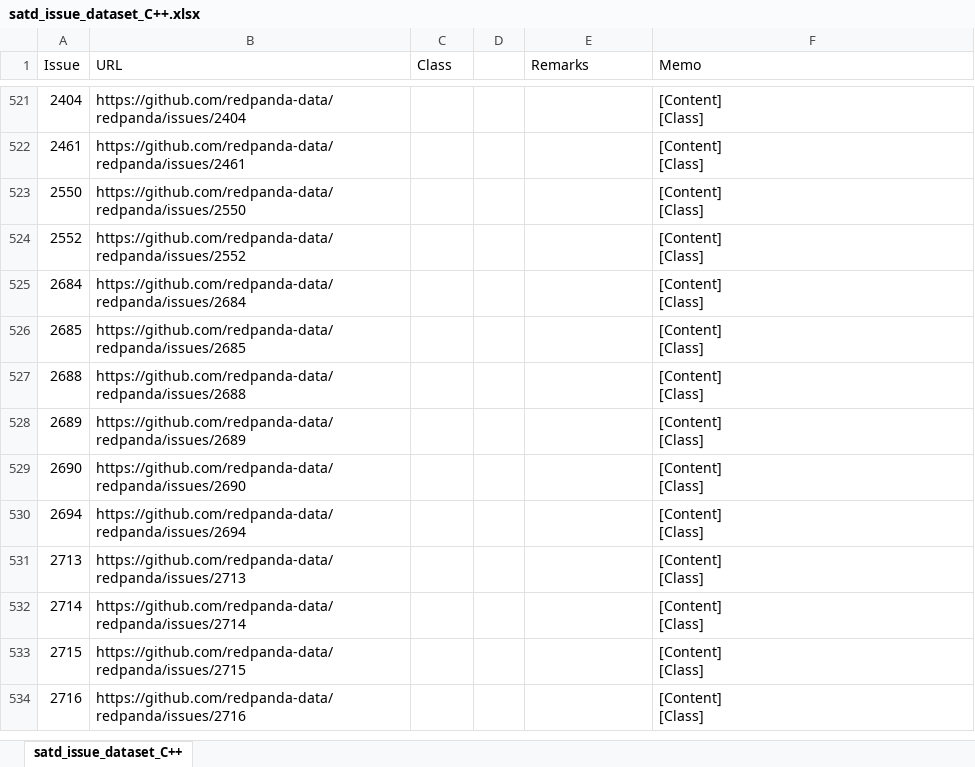
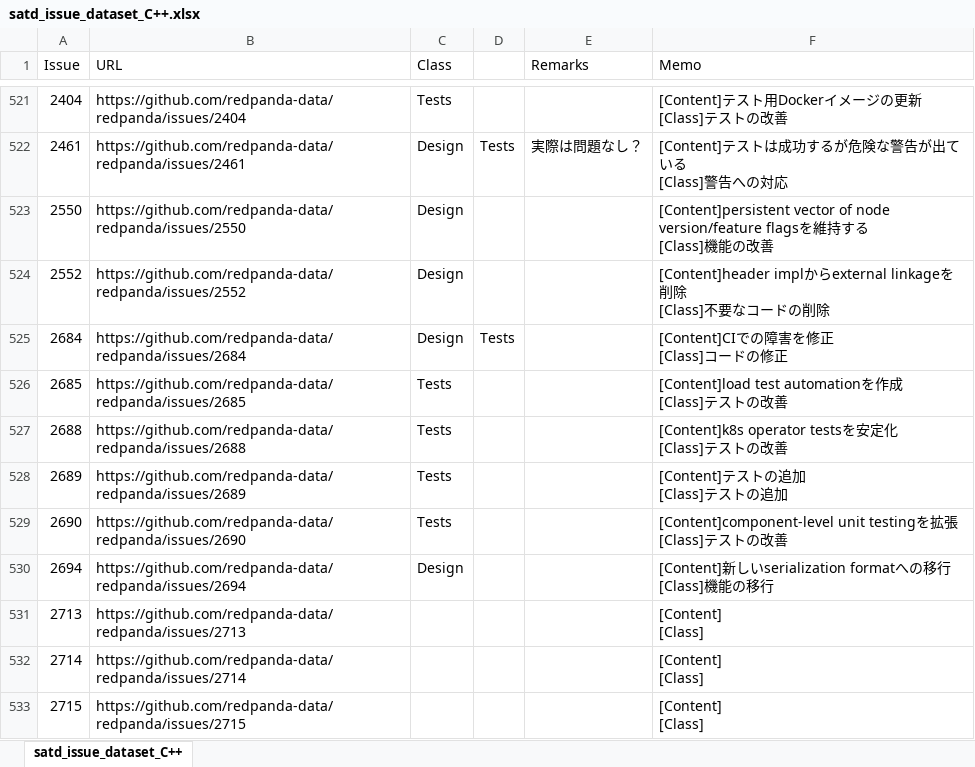
Before and after one commit to 3cywfym/td_dataset, an Excel workbook: satd_issue_dataset_C++.xlsx, sheet satd_issue_dataset_C++, drawn as a sheet; only a part is shown, gaps mark what is left out; the shorter side is filled out with more unchanged rows; values as stored, in another font and other column widths than the file's, no borders; ↵ is a line break in a cell; the diff covers the shown part only; the diff names each change by its address in the sheet, - before the commit and + after, or states it on an @@ line.

```diff
--- a/satd_issue_dataset_C++.xlsx (sheet satd_issue_dataset_C++)
+++ b/satd_issue_dataset_C++.xlsx (sheet satd_issue_dataset_C++)
-C521 (Class): (empty)
+C521 (Class): Tests
-F521 (Memo): [Content] ↵ [Class]
+F521 (Memo): [Content]テスト用Dockerイメージの更新 ↵ [Class]テストの改善
-C522:C525 (Class): (empty)
+C522:C525 (Class): Design
-D522: (empty)
+D522: Tests
-E522 (Remarks): (empty)
+E522 (Remarks): 実際は問題なし？
-F522 (Memo): [Content] ↵ [Class]
+F522 (Memo): [Content]テストは成功するが危険な警告が出ている ↵ [Class]警告への対応
-F523 (Memo): [Content] ↵ [Class]
+F523 (Memo): [Content]persistent vector of node version/feature flagsを維持する ↵ [Class]機能の改善
-F524 (Memo): [Content] ↵ [Class]
+F524 (Memo): [Content]header implからexternal linkageを削除 ↵ [Class]不要なコードの削除
-D525: (empty)
+D525: Tests
-F525 (Memo): [Content] ↵ [Class]
+F525 (Memo): [Content]CIでの障害を修正 ↵ [Class]コードの修正
-C526:C529 (Class): (empty)
+C526:C529 (Class): Tests
-F526 (Memo): [Content] ↵ [Class]
+F526 (Memo): [Content]load test automationを作成 ↵ [Class]テストの改善
-F527 (Memo): [Content] ↵ [Class]
+F527 (Memo): [Content]k8s operator testsを安定化 ↵ [Class]テストの改善
-F528 (Memo): [Content] ↵ [Class]
+F528 (Memo): [Content]テストの追加 ↵ [Class]テストの追加
-F529 (Memo): [Content] ↵ [Class]
+F529 (Memo): [Content]component-level unit testingを拡張 ↵ [Class]テストの改善
-C530 (Class): (empty)
+C530 (Class): Design
-F530 (Memo): [Content] ↵ [Class]
+F530 (Memo): [Content]新しいserialization formatへの移行 ↵ [Class]機能の移行
```
Also changed, not shown: 43 edited cells elsewhere in this sheet, 1 other file.
